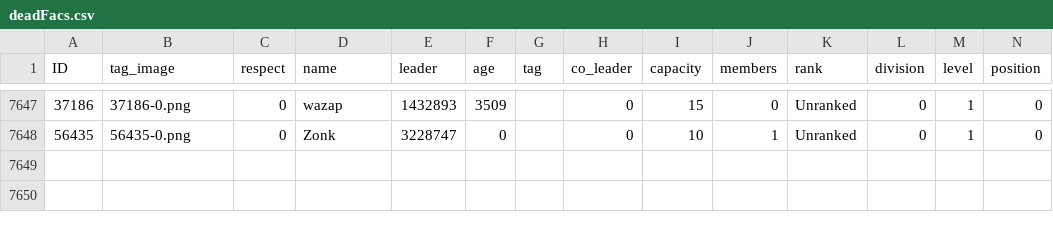
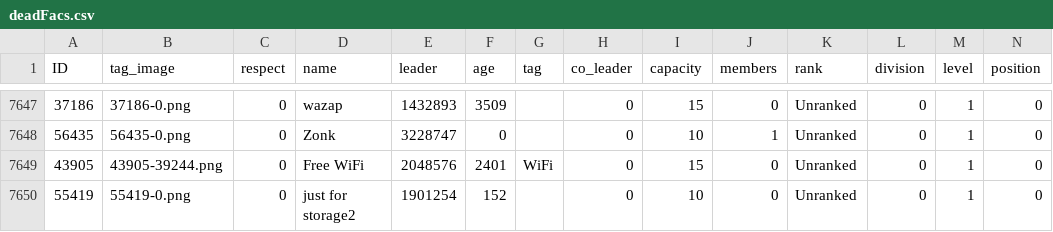
Before and after one commit to algisk/algisk.github.io, a CSV file: deadFacs.csv, drawn as a sheet; only a part is shown, gaps mark what is left out; rows hold the shown columns only; the diff names each change by its address in the sheet, - before the commit and + after, or states it on an @@ line.

```diff
--- a/deadFacs.csv
+++ b/deadFacs.csv
+row 7649: 43905 | 43905-39244.png | 0 | Free WiFi | 2048576 | 2401 | WiFi | 0 | 15 | 0 | Unranked | 0 | 1 | 0
+row 7650: 55419 | 55419-0.png | 0 | just for storage2 | 1901254 | 152 |  | 0 | 10 | 0 | Unranked | 0 | 1 | 0
```
Also changed, not shown: 2 other files.
